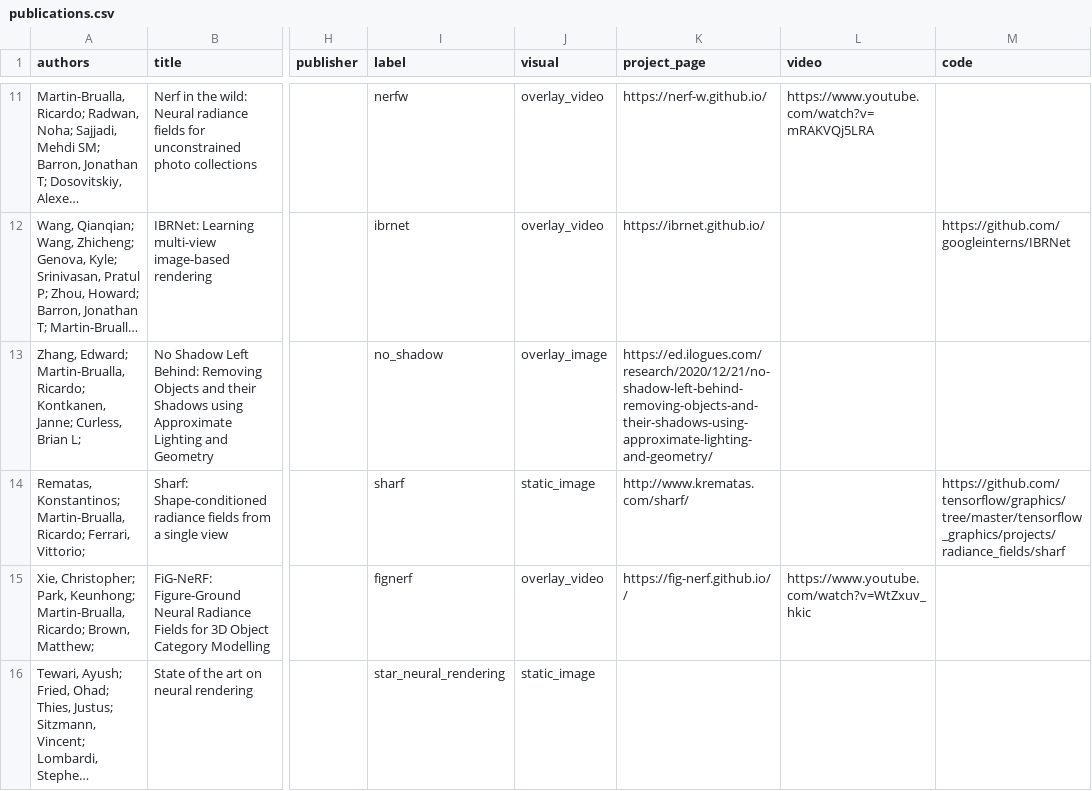
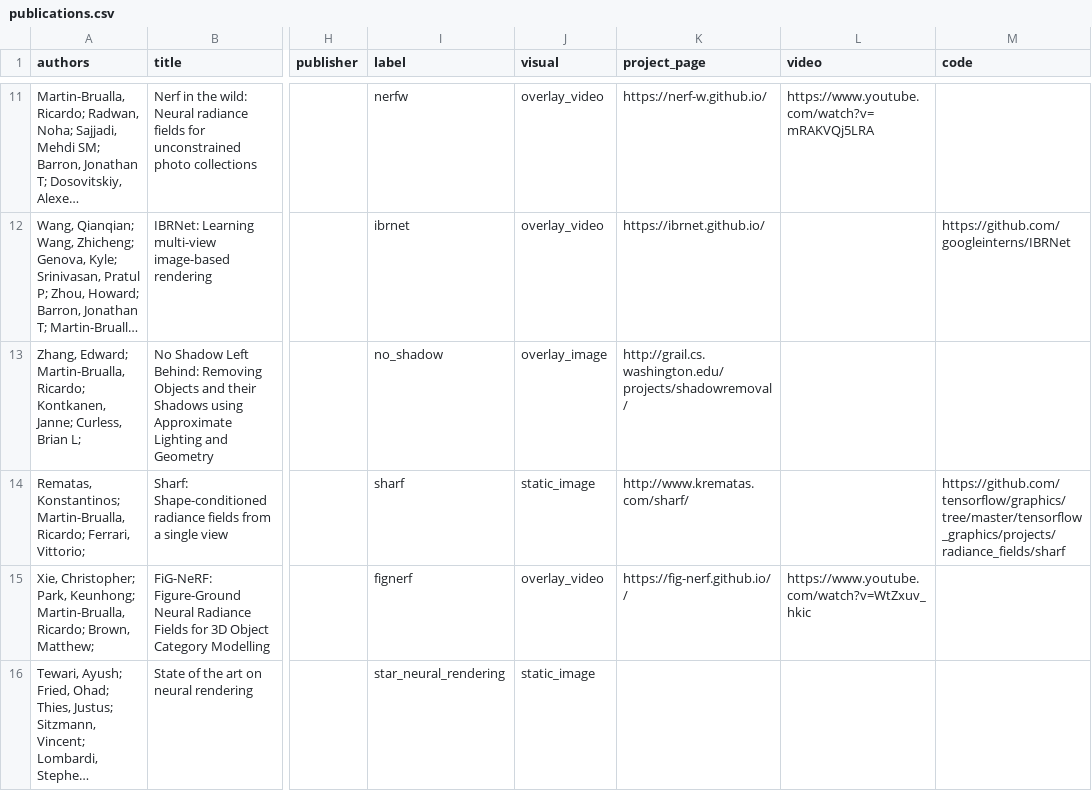
Before and after one commit to rmbrualla/rmbrualla.github.io, a CSV file: _data/publications.csv, drawn as a sheet; only a part is shown, gaps mark what is left out; long unchanged cells end in …; the diff names each change by its address in the sheet, - before the commit and + after, or states it on an @@ line.

Commit message:
Update publications.csv

```diff
--- a/_data/publications.csv
+++ b/_data/publications.csv
-K13 (project_page): https://ed.ilogues.com/research/2020/12/21/no-shadow-left-behind-removing-objects-and-their-shadows-using-approximate-lighting-and-geometry/
+K13 (project_page): http://grail.cs.washington.edu/projects/shadowremoval/
```
